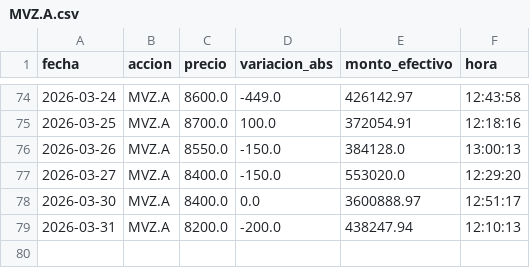
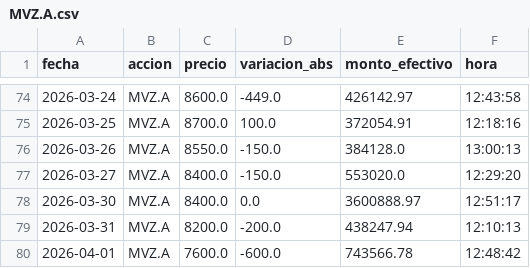
Before and after one commit to WilAndy-academiaMW/Bolsa-de-Caracas, a CSV file: static/acciones/MVZ.A.csv, drawn as a sheet; only a part is shown, gaps mark what is left out.

```diff
--- a/static/acciones/MVZ.A.csv
+++ b/static/acciones/MVZ.A.csv
@@ -79 +79,2 @@ fecha,accion,precio,variacion_abs,monto_efectivo,hora
 2026-03-31,MVZ.A,8200.0,-200.0,438247.94,12:10:13
+2026-04-01,MVZ.A,7600.0,-600.0,743566.78,12:48:42
```
Also changed, not shown: static/acciones/ABC.A.csv, static/acciones/BNC.csv, 44 other files.
